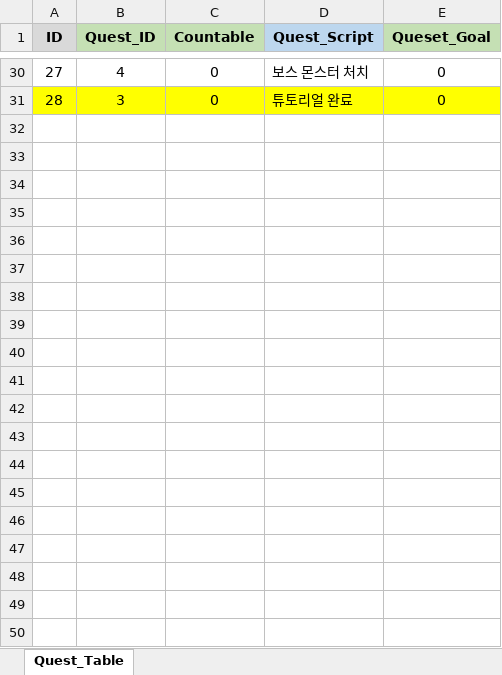
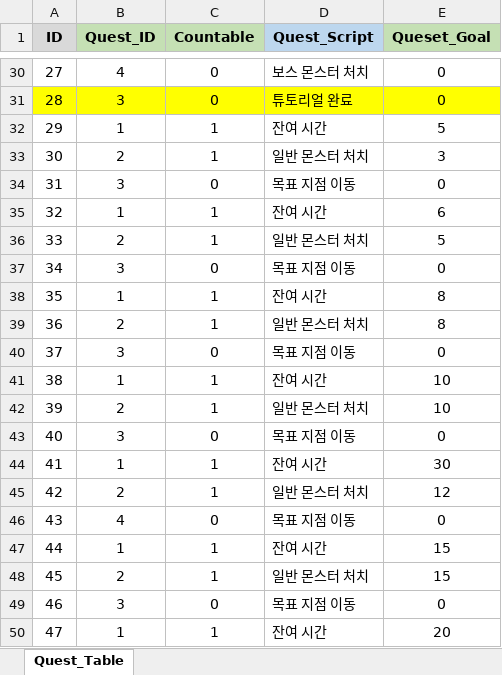
Before and after one commit to RRE1012/Turtle_Bomb, an Excel workbook: GameDesign/Table/TurtleBomb_Adventure_Quest_Table.xlsx, sheet Quest_Table, drawn as a sheet; only a part is shown, gaps mark what is left out; values as stored, in another font and other column widths than the file's, no borders; conditional formats not drawn; the diff covers the shown part only; the diff names each change by its address in the sheet, - before the commit and + after, or states it on an @@ line.

```diff
--- a/GameDesign/Table/TurtleBomb_Adventure_Quest_Table.xlsx (sheet Quest_Table)
+++ b/GameDesign/Table/TurtleBomb_Adventure_Quest_Table.xlsx (sheet Quest_Table)
+row 32: 29 | 1 | 1 | 잔여 시간 | 5
+row 33: 30 | 2 | 1 | 일반 몬스터 처치 | 3
+row 34: 31 | 3 | 0 | 목표 지점 이동 | 0
+row 35: 32 | 1 | 1 | 잔여 시간 | 6
+row 36: 33 | 2 | 1 | 일반 몬스터 처치 | 5
+row 37: 34 | 3 | 0 | 목표 지점 이동 | 0
+row 38: 35 | 1 | 1 | 잔여 시간 | 8
+row 39: 36 | 2 | 1 | 일반 몬스터 처치 | 8
+row 40: 37 | 3 | 0 | 목표 지점 이동 | 0
+row 41: 38 | 1 | 1 | 잔여 시간 | 10
+row 42: 39 | 2 | 1 | 일반 몬스터 처치 | 10
+row 43: 40 | 3 | 0 | 목표 지점 이동 | 0
+row 44: 41 | 1 | 1 | 잔여 시간 | 30
+row 45: 42 | 2 | 1 | 일반 몬스터 처치 | 12
+row 46: 43 | 4 | 0 | 목표 지점 이동 | 0
+row 47: 44 | 1 | 1 | 잔여 시간 | 15
+row 48: 45 | 2 | 1 | 일반 몬스터 처치 | 15
+row 49: 46 | 3 | 0 | 목표 지점 이동 | 0
+row 50: 47 | 1 | 1 | 잔여 시간 | 20
```
Also changed, not shown: 11 added rows elsewhere in this sheet, GameDesign/Table/TurtleBomb_Adventure_Boss_Table.xlsx, GameDesign/Table/TurtleBomb_Object_Spawn_Table.xlsx, 10 other files.
